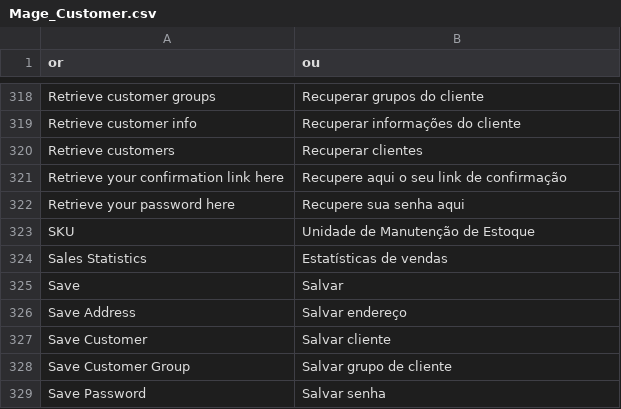
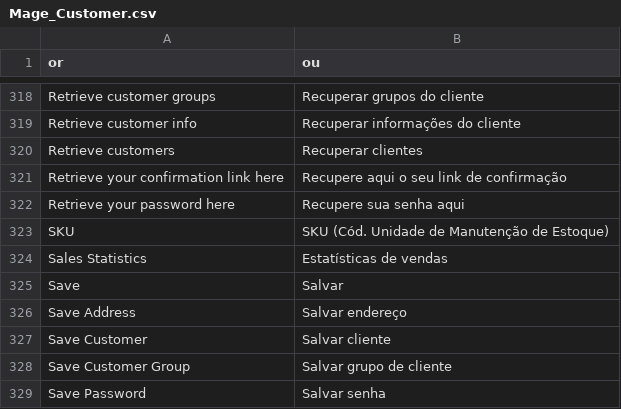
Before and after one commit to pablobender/magento-pt_BR-lang-pack, a CSV file: app/locale/pt_BR/Mage_Customer.csv, drawn as a sheet; only a part is shown, gaps mark what is left out.

```diff
--- a/app/locale/pt_BR/Mage_Customer.csv
+++ b/app/locale/pt_BR/Mage_Customer.csv
@@ -322,3 +322,3 @@
 "Retrieve your password here","Recupere sua senha aqui"
-"SKU","Unidade de Manutenção de Estoque"
+"SKU","SKU (Cód. Unidade de Manutenção de Estoque)"
 "Sales Statistics","Estatísticas de vendas"
```
Also changed, not shown: app/locale/pt_BR/Mage_Adminhtml.csv, app/locale/pt_BR/Mage_Catalog.csv, 3 other files.
